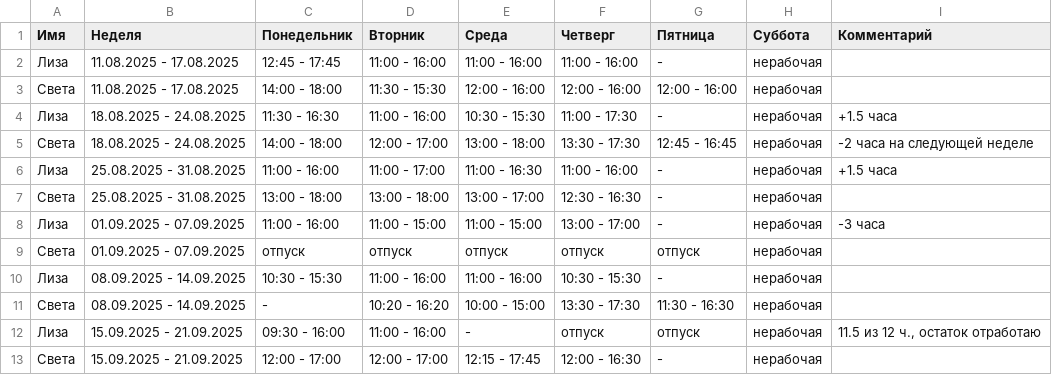
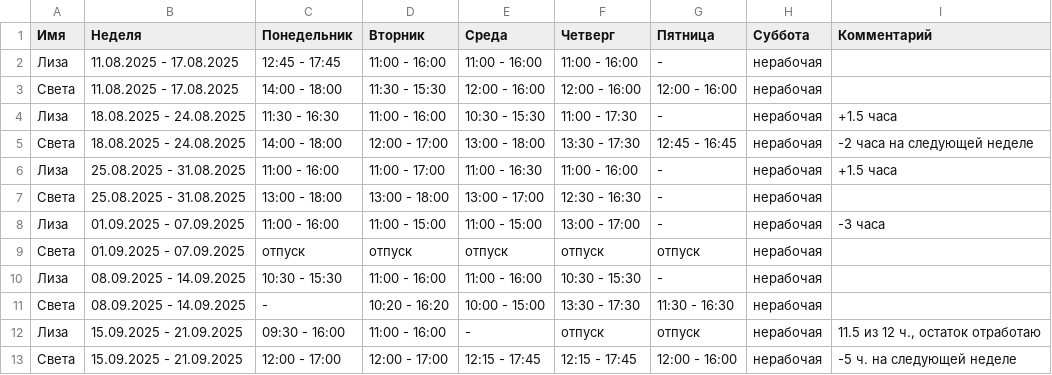
Before and after one commit to oadb-ds/timetable, a TSV file: ds_timetable.tsv, drawn as a sheet.

Commit message:
Update ds_timetable.tsv

```diff
--- a/ds_timetable.tsv
+++ b/ds_timetable.tsv
@@ -12,2 +12,2 @@
 Лиза	15.09.2025 - 21.09.2025	09:30 - 16:00	11:00 - 16:00	-	отпуск	отпуск	нерабочая	11.5 из 12 ч., остаток отработаю
-Света	15.09.2025 - 21.09.2025	12:00 - 17:00	12:00 - 17:00	12:15 - 17:45	12:00 - 16:30	-	нерабочая	
+Света	15.09.2025 - 21.09.2025	12:00 - 17:00	12:00 - 17:00	12:15 - 17:45	12:15 - 17:45	12:00 - 16:00	нерабочая	-5 ч. на следующей неделе
```
